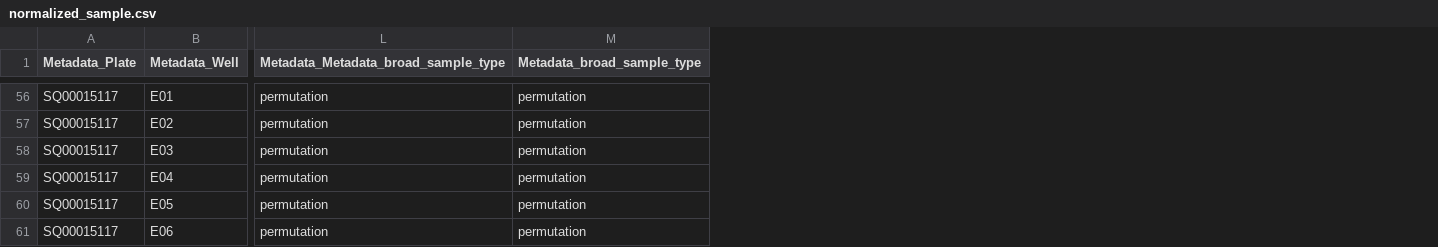
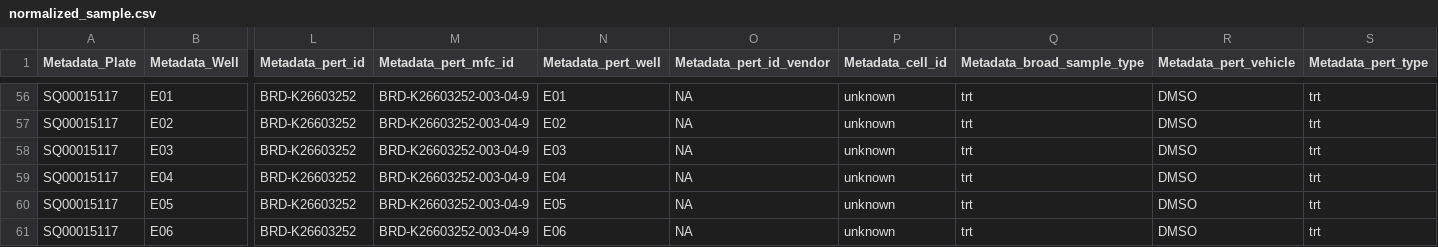
Before and after one commit to cytomining/cytotools, a CSV file: inst/extdata/parameters/batch0/sample/normalized_sample.csv, drawn as a sheet; only a part is shown, gaps mark what is left out; removed rows and columns are numbered as before the commit, all else as after; the diff covers the shown part only; the diff names each change by its address in the sheet, - before the commit and + after, or states it on an @@ line.

Commit message:
broad_sample_type is a column that's added by annotate if the -d flag is used. Given that normalize *requires* that column to exist, annotate should probably be changed to always add that column.
Here, I have recreated the test data by running create_testdata.sh, after modifying the annotate step by adding the -d flag

I have also removed the broad_sample_type and Metadata_broad_sample_type columns from C-7161-01-LM6-001.txt

```diff
--- a/inst/extdata/parameters/batch0/sample/normalized_sample.csv
+++ b/inst/extdata/parameters/batch0/sample/normalized_sample.csv
-column L, row 1: Metadata_Metadata_broad_sample_type; rows 56-61: all permutation
+column L (Metadata_pert_id), rows 56-61: all BRD-K26603252
+column M (Metadata_pert_mfc_id), rows 56-61: all BRD-K26603252-003-04-9
+column N (Metadata_pert_well), rows 56-61: E01 | E02 | E03 | E04 | E05 | E06
+column O (Metadata_pert_id_vendor), rows 56-61: all NA
+column P (Metadata_cell_id), rows 56-61: all unknown
+column R (Metadata_pert_vehicle), rows 56-61: all DMSO
+column S (Metadata_pert_type), rows 56-61: all trt
-Q56:Q61 (Metadata_broad_sample_type): permutation
+Q56:Q61 (Metadata_broad_sample_type): trt
```
Also changed, not shown: 102 edited cells elsewhere in this file, inst/extdata/backend/batch0/SQ00015116/SQ00015116_normalized.csv, inst/extdata/backend/batch0/SQ00015116/SQ00015116_normalized_single_cell.csv, 9 other files.
